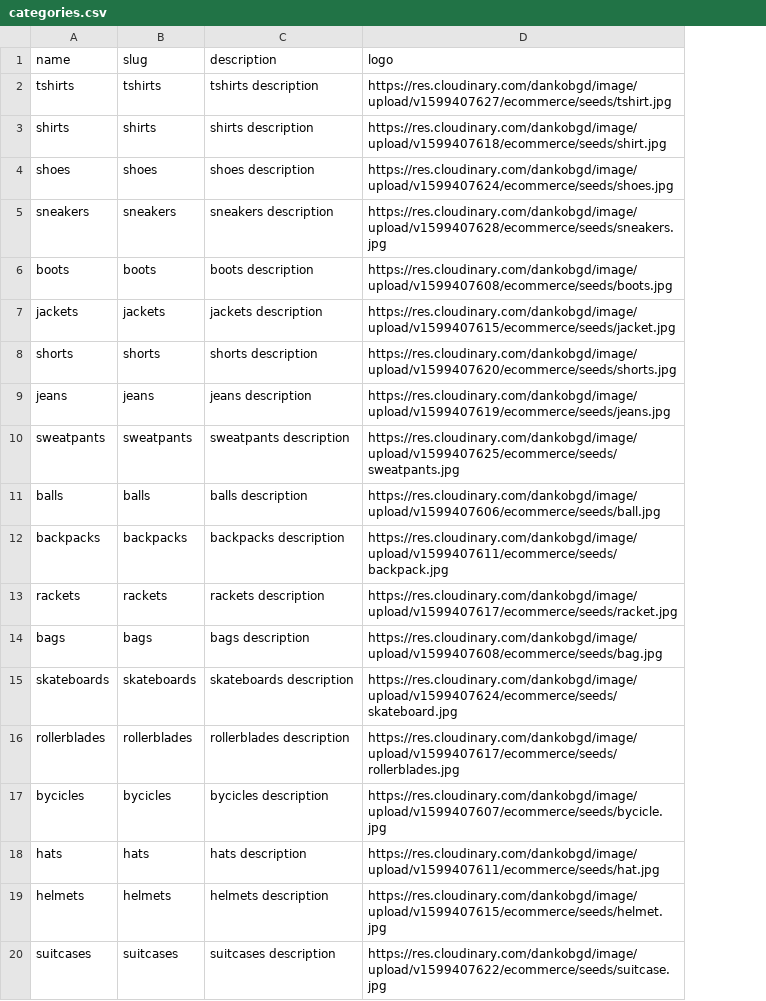
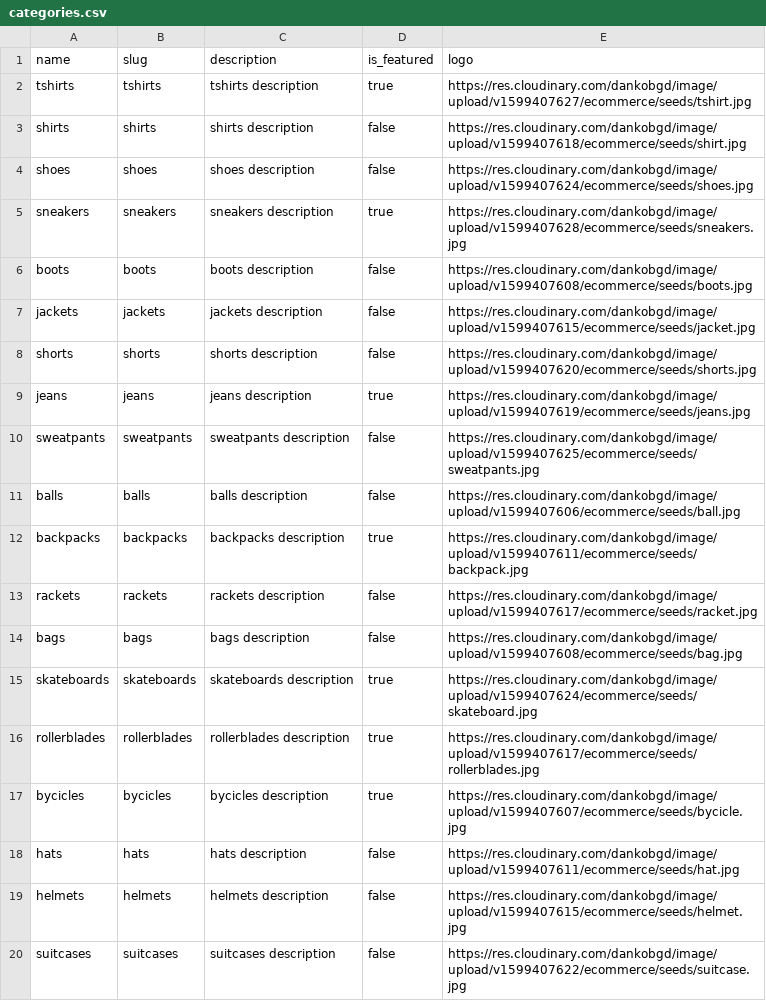
Before and after one commit to dankobgd/ecommerce-shop, a CSV file: data/seeds/categories.csv, drawn as a sheet; the diff names each change by its address in the sheet, - before the commit and + after, or states it on an @@ line.

Commit message:
add featured categories

```diff
--- a/data/seeds/categories.csv
+++ b/data/seeds/categories.csv
+column D (is_featured), rows 2-20: true | false | false | true | false | false | false | true | false | false | true | false | false | true | true | true | false | false | false
```
Also changed, not shown: 10 other files.
